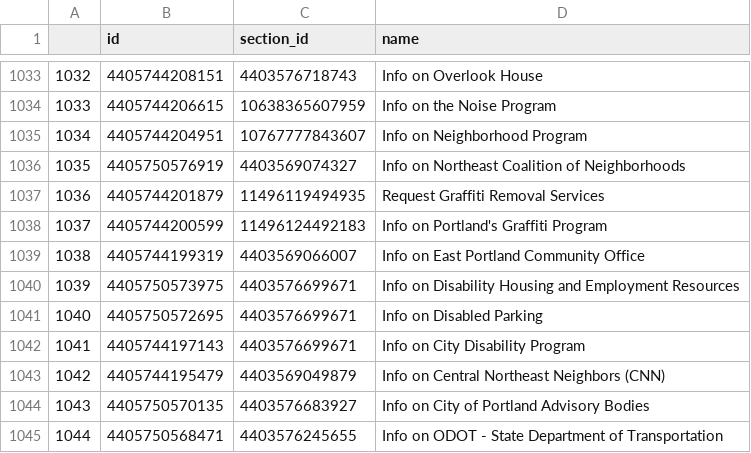
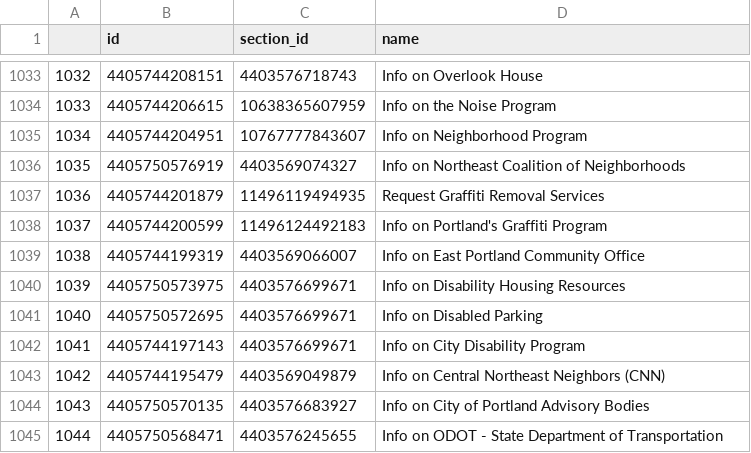
Before and after one commit to eGovPDX/zendesk-data-analysis, a CSV file: data/articles.csv, drawn as a sheet; only a part is shown, gaps mark what is left out.

```diff
--- a/data/articles.csv
+++ b/data/articles.csv
@@ -1039,3 +1039,3 @@
 "1038",4405744199319,4403569066007,"Info on East Portland Community Office"
-"1039",4405750573975,4403576699671,"Info on Disability Housing and Employment Resources"
+"1039",4405750573975,4403576699671,"Info on Disability Housing Resources"
 "1040",4405750572695,4403576699671,"Info on Disabled Parking"
```
